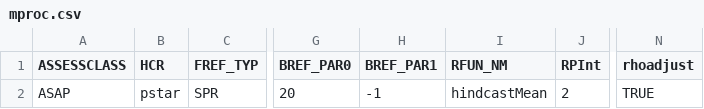
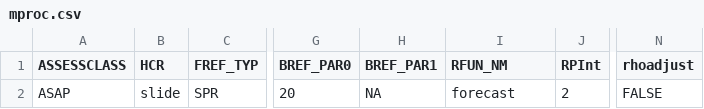
Before and after one commit to lkerr/groundfish-MSE, a CSV file: modelParameters/mproc.csv, drawn as a sheet; only a part is shown, gaps mark what is left out; the diff names each change by its address in the sheet, - before the commit and + after, or states it on an @@ line.

```diff
--- a/modelParameters/mproc.csv
+++ b/modelParameters/mproc.csv
-B2 (HCR): pstar
+B2 (HCR): slide
-H2 (BREF_PAR1): -1
+H2 (BREF_PAR1): NA
-I2 (RFUN_NM): hindcastMean
+I2 (RFUN_NM): forecast
-N2 (rhoadjust): TRUE
+N2 (rhoadjust): FALSE
```
Also changed, not shown: 1 other file.
